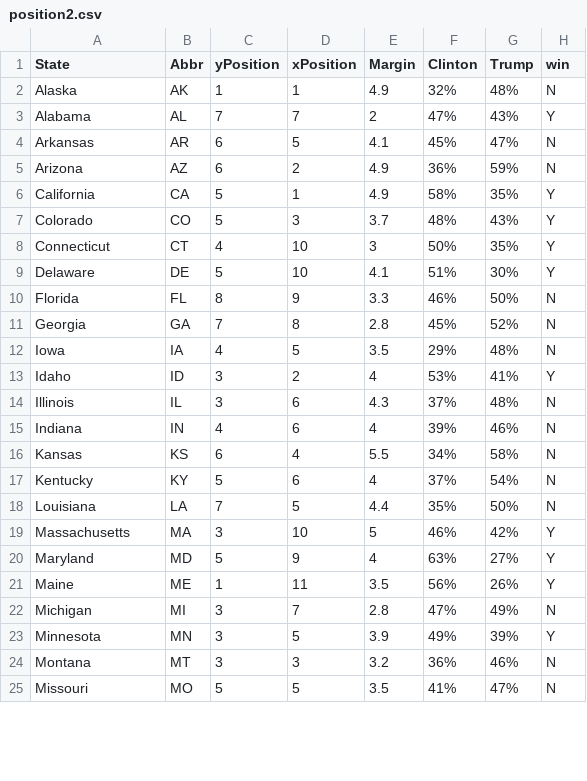
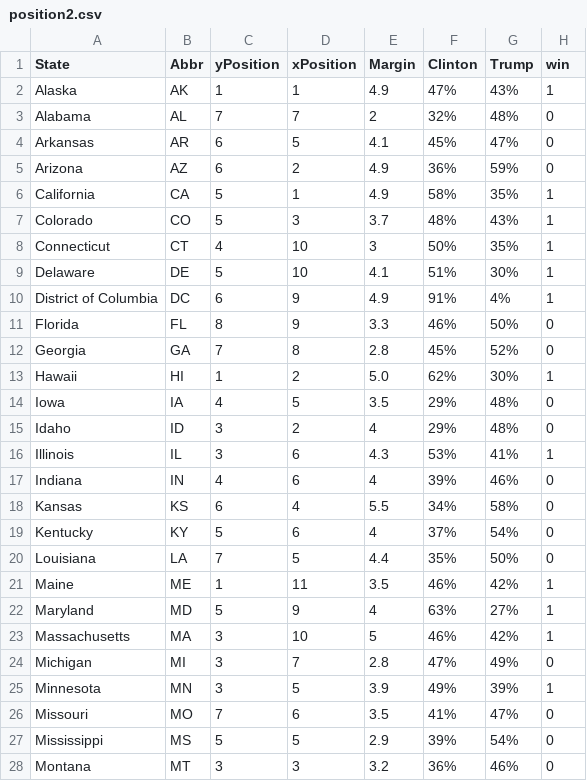
Before and after one commit to Xingwei726/uncertainty, a CSV file: data/position2.csv, drawn as a sheet; only a part is shown; the diff covers the shown part only.

```diff
--- a/data/position2.csv
+++ b/data/position2.csv
@@ -1,25 +1,28 @@
 State,Abbr,yPosition,xPosition,Margin,Clinton,Trump,win
-Alaska,AK,1,1,4.9,32%,48%,N
-Alabama,AL,7,7,2,47%,43%,Y
-Arkansas,AR,6,5,4.1,45%,47%,N
-Arizona,AZ,6,2,4.9,36%,59%,N
-California,CA,5,1,4.9,58%,35%,Y
-Colorado,CO,5,3,3.7,48%,43%,Y
-Connecticut,CT,4,10,3,50%,35%,Y
-Delaware,DE,5,10,4.1,51%,30%,Y
-Florida,FL,8,9,3.3,46%,50%,N
-Georgia,GA,7,8,2.8,45%,52%,N
-Iowa,IA,4,5,3.5,29%,48%,N
-Idaho,ID,3,2,4,53%,41%,Y
-Illinois,IL,3,6,4.3,37%,48%,N
-Indiana,IN,4,6,4,39%,46%,N
-Kansas,KS,6,4,5.5,34%,58%,N
-Kentucky,KY,5,6,4,37%,54%,N
-Louisiana,LA,7,5,4.4,35%,50%,N
-Massachusetts,MA,3,10,5,46%,42%,Y
-Maryland,MD,5,9,4,63%,27%,Y
-Maine,ME,1,11,3.5,56%,26%,Y
-Michigan,MI,3,7,2.8,47%,49%,N
-Minnesota,MN,3,5,3.9,49%,39%,Y
-Montana,MT,3,3,3.2,36%,46%,N
-Missouri,MO,5,5,3.5,41%,47%,N
+Alaska,AK,1,1,4.9,47%,43%,1
+Alabama,AL,7,7,2,32%,48%,0
+Arkansas,AR,6,5,4.1,45%,47%,0
+Arizona,AZ,6,2,4.9,36%,59%,0
+California,CA,5,1,4.9,58%,35%,1
+Colorado,CO,5,3,3.7,48%,43%,1
+Connecticut,CT,4,10,3,50%,35%,1
+Delaware,DE,5,10,4.1,51%,30%,1
+District of Columbia,DC,6,9,4.9,91%,4%,1
+Florida,FL,8,9,3.3,46%,50%,0
+Georgia,GA,7,8,2.8,45%,52%,0
+Hawaii,HI,1,2,5.0,62%,30%,1
+Iowa,IA,4,5,3.5,29%,48%,0
+Idaho,ID,3,2,4,29%,48%,0
+Illinois,IL,3,6,4.3,53%,41%,1
+Indiana,IN,4,6,4,39%,46%,0
+Kansas,KS,6,4,5.5,34%,58%,0
+Kentucky,KY,5,6,4,37%,54%,0
+Louisiana,LA,7,5,4.4,35%,50%,0
+Maine,ME,1,11,3.5,46%,42%,1
+Maryland,MD,5,9,4,63%,27%,1
+Massachusetts,MA,3,10,5,46%,42%,1
+Michigan,MI,3,7,2.8,47%,49%,0
+Minnesota,MN,3,5,3.9,49%,39%,1
+Missouri,MO,7,6,3.5,41%,47%,0
+Mississippi,MS,5,5,2.9,39%,54%,0
+Montana,MT,3,3,3.2,36%,46%,0
```
Also changed, not shown: 24 edited cells elsewhere in this file, 6 other files.
